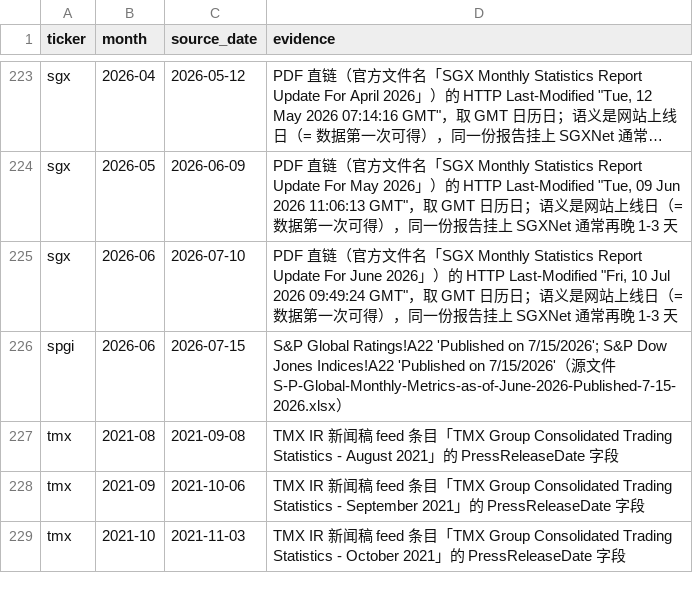
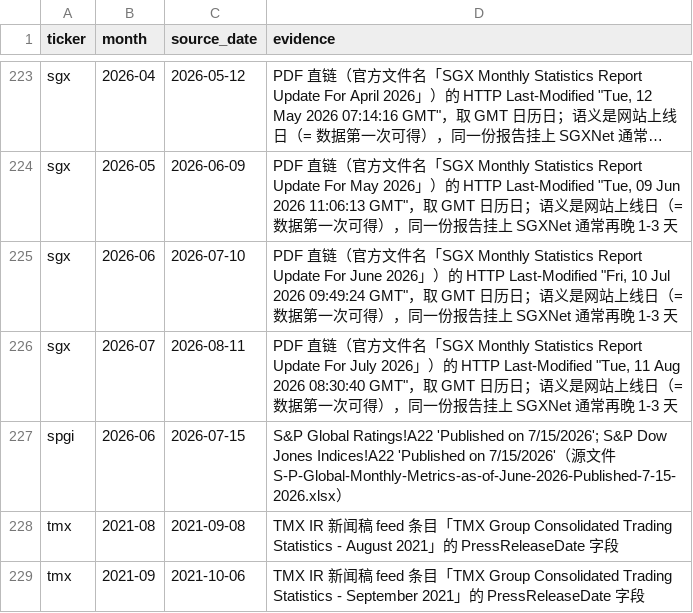
Before and after one commit to hzhan7/Monthly-OP-Dashboards, a CSV file: series/source_dates.csv, drawn as a sheet; only a part is shown, gaps mark what is left out; the shorter side is filled out with more unchanged rows; long unchanged cells end in …; the diff names each change by its address in the sheet, - before the commit and + after, or states it on an @@ line.

```diff
--- a/series/source_dates.csv
+++ b/series/source_dates.csv
+row 226: sgx | 2026-07 | 2026-08-11 | PDF 直链（官方文件名「SGX Monthly Statistics Report Update For July 2026」）的 HTTP Last-Modified "Tue, 11 Aug 2026 08:30:40 GMT"，取 GMT 日历日；语义是网站上线日（= 数据第一次可得），同一份报告挂上 SGXNet 通常再晚 1-3 天
```
Also changed, not shown: series/sgx.csv, 4 other files.
